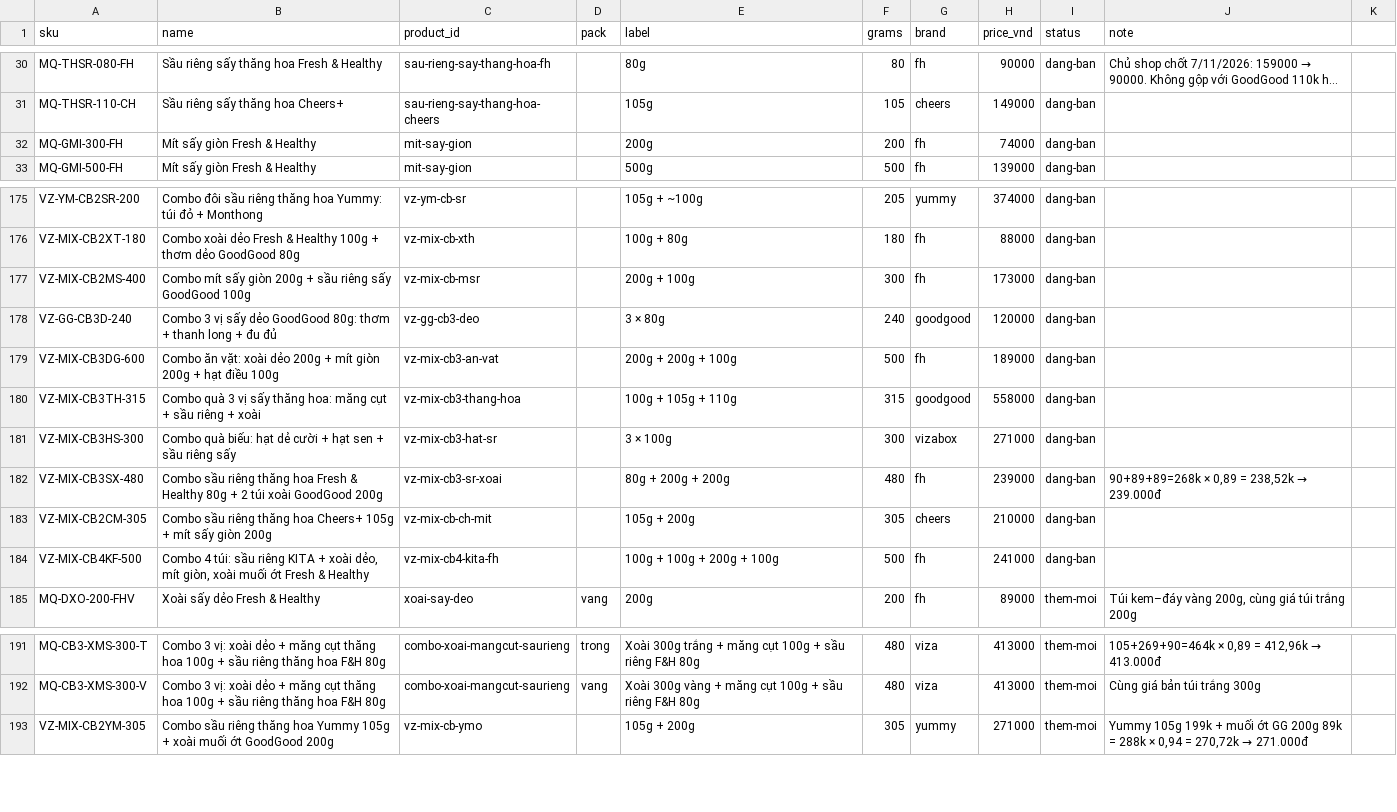
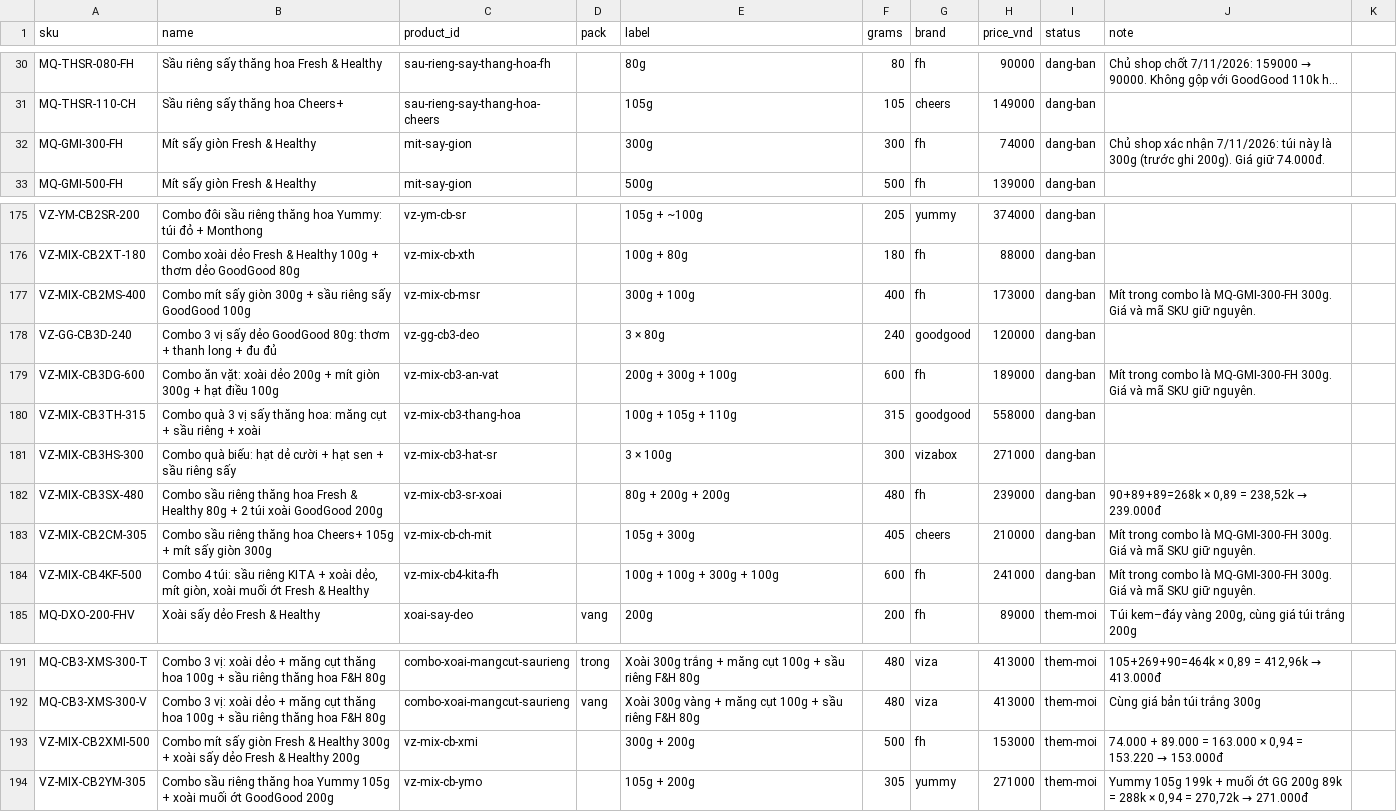
Before and after one commit to PROT1407/mocqua-demo, a CSV file: research/bang-gia.csv, drawn as a sheet; only a part is shown, gaps mark what is left out; long unchanged cells end in …; the diff names each change by its address in the sheet, - before the commit and + after, or states it on an @@ line.

```diff
--- a/research/bang-gia.csv
+++ b/research/bang-gia.csv
-E32 (label): 200g
+E32 (label): 300g
-F32 (grams): 200
+F32 (grams): 300
-J32 (note): (empty)
+J32 (note): Chủ shop xác nhận 7/11/2026: túi này là 300g (trước ghi 200g). Giá giữ 74.000đ.
-B177 (name): …sấy giòn 200g + sầu…
+B177 (name): …sấy giòn 300g + sầu…
-E177 (label): 200g + 100g
+E177 (label): 300g + 100g
-F177 (grams): 300
+F177 (grams): 400
-J177 (note): (empty)
+J177 (note): Mít trong combo là MQ-GMI-300-FH 300g. Giá và mã SKU giữ nguyên.
-B179 (name): …mít giòn 200g + hạt…
+B179 (name): …mít giòn 300g + hạt…
-E179 (label): 200g + 200g + 100g
+E179 (label): 200g + 300g + 100g
-F179 (grams): 500
+F179 (grams): 600
-J179 (note): (empty)
+J179 (note): Mít trong combo là MQ-GMI-300-FH 300g. Giá và mã SKU giữ nguyên.
-B183 (name): …sấy giòn 200g
+B183 (name): …sấy giòn 300g
-E183 (label): 105g + 200g
+E183 (label): 105g + 300g
-F183 (grams): 305
+F183 (grams): 405
-J183:J184 (note): (empty)
+J183:J184 (note): Mít trong combo là MQ-GMI-300-FH 300g. Giá và mã SKU giữ nguyên.
-E184 (label): 100g + 100g + 200g + 100g
+E184 (label): 100g + 100g + 300g + 100g
-F184 (grams): 500
+F184 (grams): 600
+row 193: VZ-MIX-CB2XMI-500 | Combo mít sấy giòn Fresh & Healthy 300g + xoài sấy dẻo Fresh & Healthy 200g | vz-mix-cb-xmi |  | 300g + 200g | 500 | fh | 153000 | them-moi | 74.000 + 89.000 = 163.000 × 0,94 = 153.220 → 153.000đ
```
Also changed, not shown: 13 other files.
